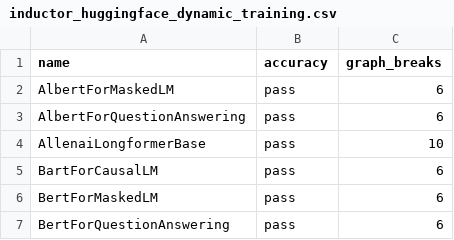
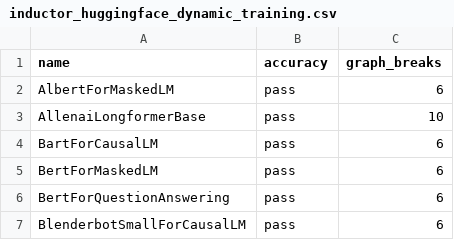
Before and after one commit to habilitacionescarn3/pytorch, a CSV file: benchmarks/dynamo/ci_expected_accuracy/inductor_huggingface_dynamic_training.csv, drawn as a sheet; only a part is shown; the shorter side is filled out with more unchanged rows; the diff names each change by its address in the sheet, - before the commit and + after, or states it on an @@ line.

```diff
--- a/benchmarks/dynamo/ci_expected_accuracy/inductor_huggingface_dynamic_training.csv
+++ b/benchmarks/dynamo/ci_expected_accuracy/inductor_huggingface_dynamic_training.csv
-row 3: AlbertForQuestionAnswering | pass | 6
```
Also changed, not shown: benchmarks/dynamo/ci_expected_accuracy/inductor_huggingface_training.csv, benchmarks/dynamo/ci_expected_accuracy/inductor_timm_dynamic_inference.csv, 3 other files.
